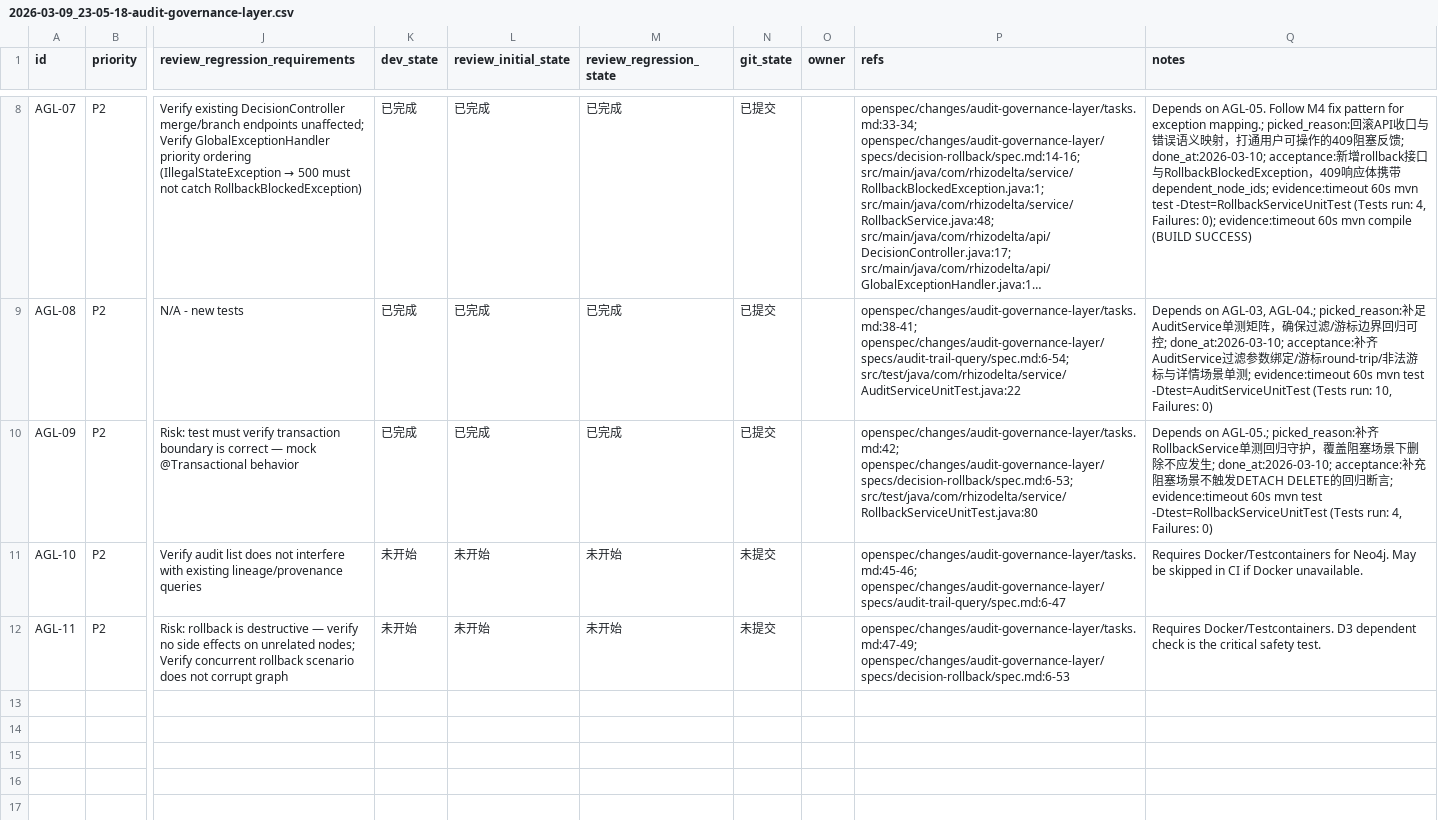
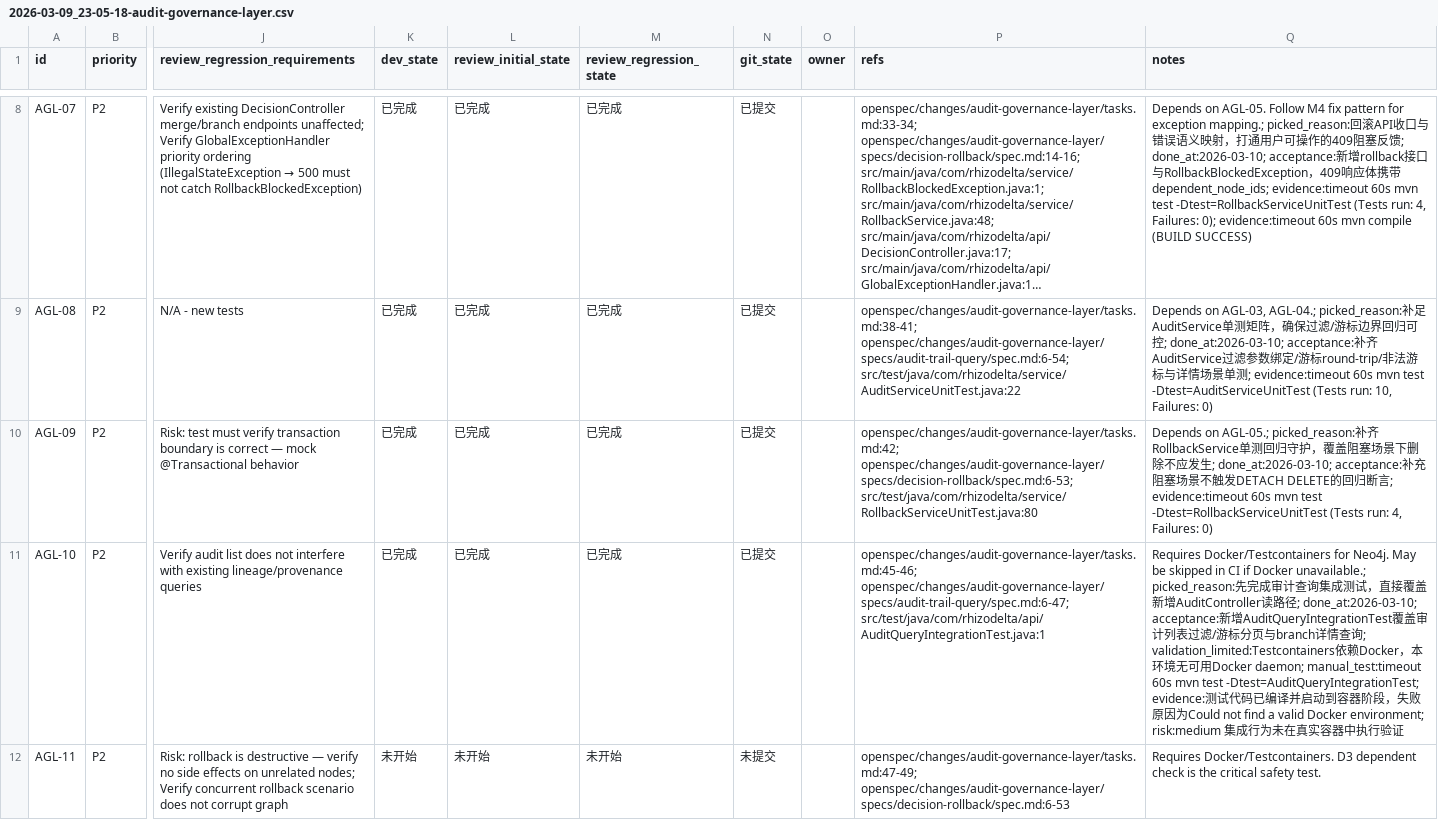
Before and after one commit to TUNTIANHAMMA-2/RhizoDelta, a CSV file: issues/2026-03-09_23-05-18-audit-governance-layer.csv, drawn as a sheet; only a part is shown, gaps mark what is left out; long unchanged cells end in …; the diff names each change by its address in the sheet, - before the commit and + after, or states it on an @@ line.

Commit message:
[AGL-10] Add integration tests for audit query endpoints

```diff
--- a/issues/2026-03-09_23-05-18-audit-governance-layer.csv
+++ b/issues/2026-03-09_23-05-18-audit-governance-layer.csv
-K11 (dev_state): 未开始
+K11 (dev_state): 已完成
-L11 (review_initial_state): 未开始
+L11 (review_initial_state): 已完成
-M11 (review_regression_state): 未开始
+M11 (review_regression_state): 已完成
-N11 (git_state): 未提交
+N11 (git_state): 已提交
-P11 (refs): openspec/changes/audit-governance-layer/tasks.md:45-46; openspec/changes/audit-governance-layer/specs/audit-trail-query/spec.md:6-47
+P11 (refs): openspec/changes/audit-governance-layer/tasks.md:45-46; openspec/changes/audit-governance-layer/specs/audit-trail-query/spec.md:6-47; src/test/java/com/rhizodelta/api/AuditQueryIntegrationTest.java:1
-Q11 (notes): …if Docker unavailable.
+Q11 (notes): …if Docker unavailable.; picked_reason:先完成审计查询集成测试，直接覆盖新增AuditController读路径; done_at:2026-03-10; acceptance:新增AuditQueryIntegrationTest覆盖审计列表过滤/游标分页与branch详情查询; validation_limited:Testcontainers依赖Docker，本环境无可用Docker daemon; manual_test:timeout 60s mvn test -Dtest=AuditQueryIntegrationTest; evidence:测试代码已编译并启动到容器阶段，失败原因为Could not find a valid Docker environment; risk:medium 集成行为未在真实容器中执行验证
```
Also changed, not shown: 1 other file.
